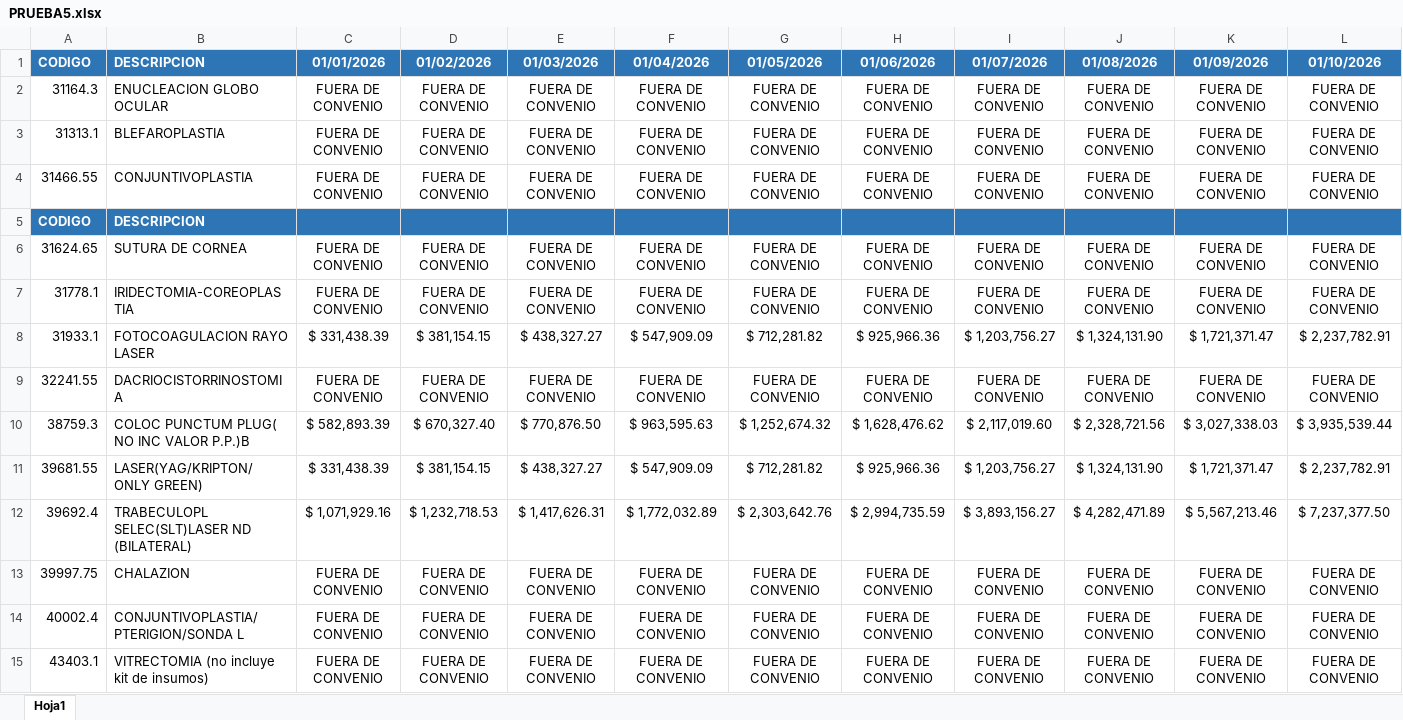
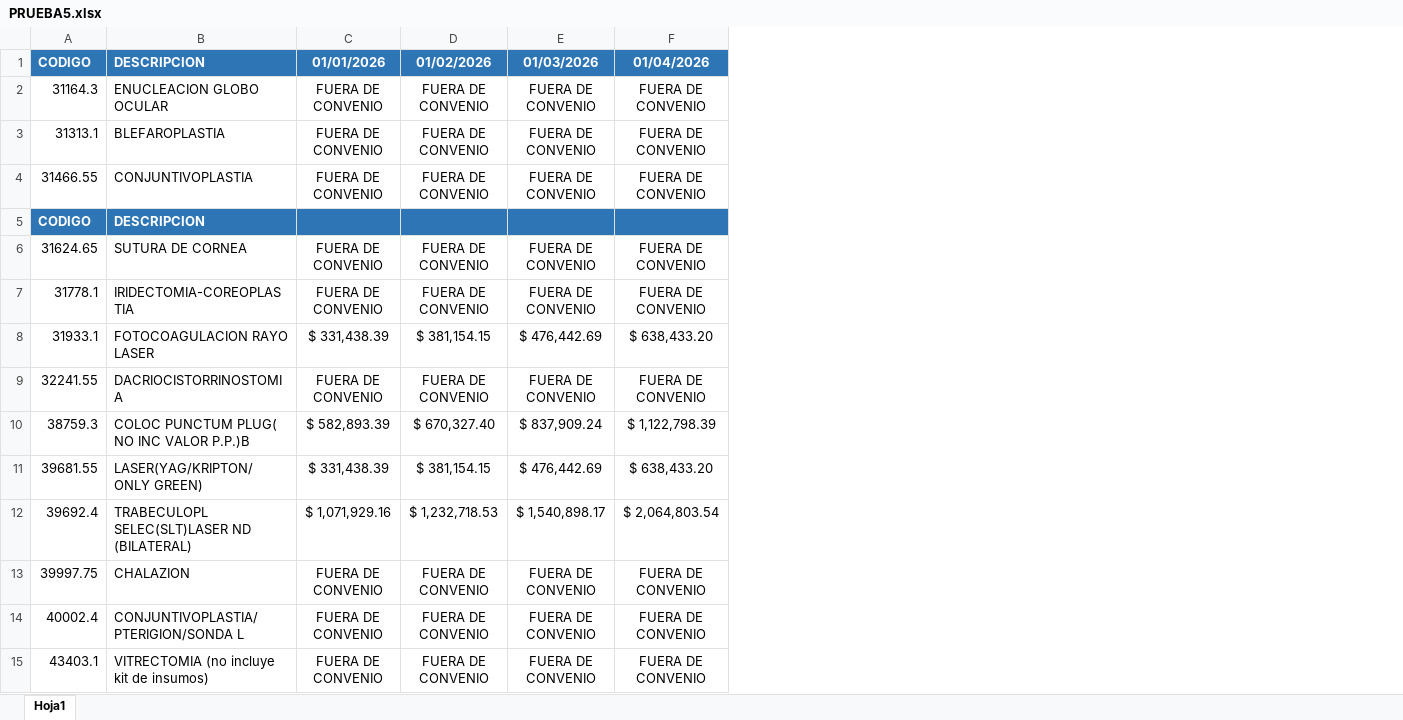
Before and after one commit to igmun18/nuevo-programa, an Excel workbook: PRUEBA5.xlsx, sheet Hoja1, drawn as a sheet; only a part is shown; values as stored, in another font and other column widths than the file's, no borders; the diff covers the shown part only; the diff names each change by its address in the sheet, - before the commit and + after, or states it on an @@ line.

```diff
--- a/PRUEBA5.xlsx (sheet Hoja1)
+++ b/PRUEBA5.xlsx (sheet Hoja1)
-column G (01/05/2026), rows 2-15: FUERA DE CONVENIO | FUERA DE CONVENIO | FUERA DE CONVENIO |  | FUERA DE CONVENIO | FUERA DE CONVENIO | $ 712,281.82 | FUERA DE CONVENIO | $ 1,252,674.32 | $ 712,281.82 | $ 2,303,642.76 | FUERA DE CONVENIO | FUERA DE CONVENIO | FUERA DE CONVENIO
-column H (01/06/2026), rows 2-15: FUERA DE CONVENIO | FUERA DE CONVENIO | FUERA DE CONVENIO |  | FUERA DE CONVENIO | FUERA DE CONVENIO | $ 925,966.36 | FUERA DE CONVENIO | $ 1,628,476.62 | $ 925,966.36 | $ 2,994,735.59 | FUERA DE CONVENIO | FUERA DE CONVENIO | FUERA DE CONVENIO
-column I (01/07/2026), rows 2-15: FUERA DE CONVENIO | FUERA DE CONVENIO | FUERA DE CONVENIO |  | FUERA DE CONVENIO | FUERA DE CONVENIO | $ 1,203,756.27 | FUERA DE CONVENIO | $ 2,117,019.60 | $ 1,203,756.27 | $ 3,893,156.27 | FUERA DE CONVENIO | FUERA DE CONVENIO | FUERA DE CONVENIO
-column J (01/08/2026), rows 2-15: FUERA DE CONVENIO | FUERA DE CONVENIO | FUERA DE CONVENIO |  | FUERA DE CONVENIO | FUERA DE CONVENIO | $ 1,324,131.90 | FUERA DE CONVENIO | $ 2,328,721.56 | $ 1,324,131.90 | $ 4,282,471.89 | FUERA DE CONVENIO | FUERA DE CONVENIO | FUERA DE CONVENIO
-column K (01/09/2026), rows 2-15: FUERA DE CONVENIO | FUERA DE CONVENIO | FUERA DE CONVENIO |  | FUERA DE CONVENIO | FUERA DE CONVENIO | $ 1,721,371.47 | FUERA DE CONVENIO | $ 3,027,338.03 | $ 1,721,371.47 | $ 5,567,213.46 | FUERA DE CONVENIO | FUERA DE CONVENIO | FUERA DE CONVENIO
-column L (01/10/2026), rows 2-15: FUERA DE CONVENIO | FUERA DE CONVENIO | FUERA DE CONVENIO |  | FUERA DE CONVENIO | FUERA DE CONVENIO | $ 2,237,782.91 | FUERA DE CONVENIO | $ 3,935,539.44 | $ 2,237,782.91 | $ 7,237,377.50 | FUERA DE CONVENIO | FUERA DE CONVENIO | FUERA DE CONVENIO
-E8 (01/03/2026): $ 438,327.27
+E8 (01/03/2026): $ 476,442.69
-F8 (01/04/2026): $ 547,909.09
+F8 (01/04/2026): $ 638,433.20
-E10 (01/03/2026): $ 770,876.50
+E10 (01/03/2026): $ 837,909.24
-F10 (01/04/2026): $ 963,595.63
+F10 (01/04/2026): $ 1,122,798.39
-E11 (01/03/2026): $ 438,327.27
+E11 (01/03/2026): $ 476,442.69
-F11 (01/04/2026): $ 547,909.09
+F11 (01/04/2026): $ 638,433.20
-E12 (01/03/2026): $ 1,417,626.31
+E12 (01/03/2026): $ 1,540,898.17
-F12 (01/04/2026): $ 1,772,032.89
+F12 (01/04/2026): $ 2,064,803.54
```
Also changed, not shown: 54 edited cells elsewhere in this sheet, PRUEBA.xlsx, PRUEBA2.xlsx, 4 other files.
